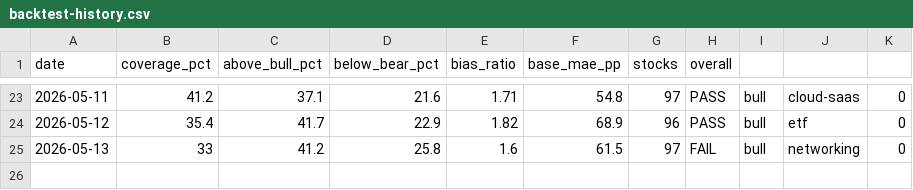
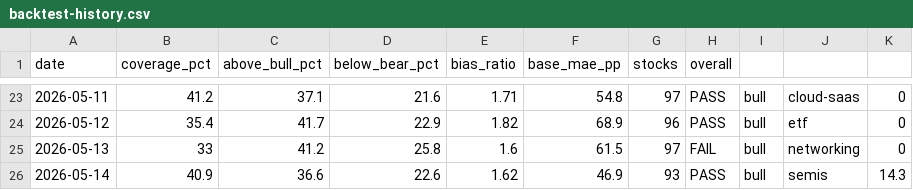
Before and after one commit to SunBear1/Njord, a CSV file: data/backtest-history.csv, drawn as a sheet; only a part is shown, gaps mark what is left out; the diff names each change by its address in the sheet, - before the commit and + after, or states it on an @@ line.

```diff
--- a/data/backtest-history.csv
+++ b/data/backtest-history.csv
+row 26: 2026-05-14 | 40.9 | 36.6 | 22.6 | 1.62 | 46.9 | 93 | PASS | bull | semis | 14.3
```
